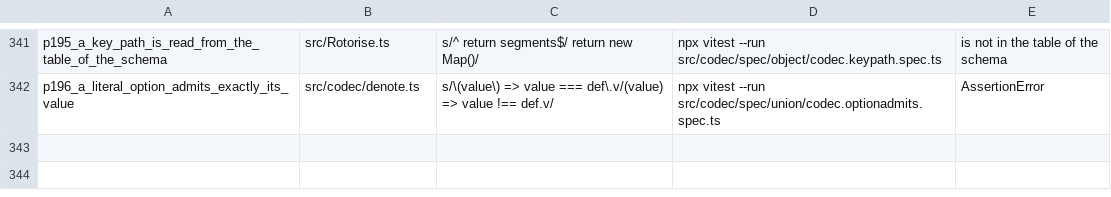
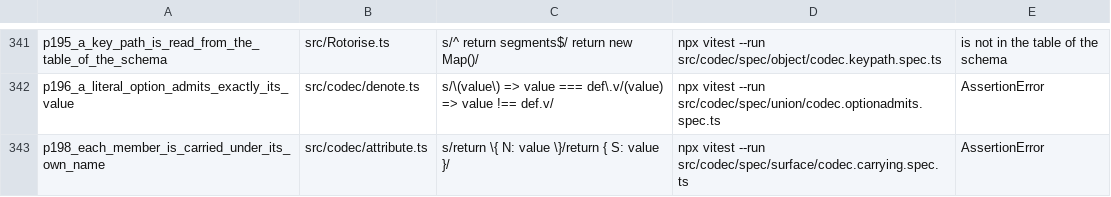
Before and after one commit to josher8a/rotorise, a TSV file: scripts/mutants.tsv, drawn as a sheet; only a part is shown, gaps mark what is left out.

Commit message:
perf(codec): an attribute carries its value with one shape per member
carrying built each attribute with a computed key, so each result
was an object of no fixed shape, and the function took about a sixth
of the self time of toEntry and toItem. carrying is now a switch with
one object literal for each member of an attribute. The type refuses
another name, so the default arm throws a broken invariant with the
name in place of an attribute that no member names.

codec.carrying.spec.ts states that an attribute carries its value
under the named member only. The row
p198_each_member_is_carried_under_its_own_name swaps two members and
dies at the spec. No pin moves.

A bench of an entry of 10 fields, ops/s, the first run of three, base
then now: toEntry 130490 130283 132344, then 157124 163836 163340;
toItem 147736 145005 146129, then 188481 181139 187571.

```diff
--- a/scripts/mutants.tsv
+++ b/scripts/mutants.tsv
@@ -342 +342,2 @@ p195_a_key_path_is_read_from_the_table_of_the_schema	src/Rotorise.ts	s/^    retu
 p196_a_literal_option_admits_exactly_its_value	src/codec/denote.ts	s/\(value\) => value === def\.v/(value) => value !== def.v/	npx vitest --run src/codec/spec/union/codec.optionadmits.spec.ts	AssertionError
+p198_each_member_is_carried_under_its_own_name	src/codec/attribute.ts	s/return \{ N: value \}/return { S: value }/	npx vitest --run src/codec/spec/surface/codec.carrying.spec.ts	AssertionError
```
Also changed, not shown: 2 other files.
